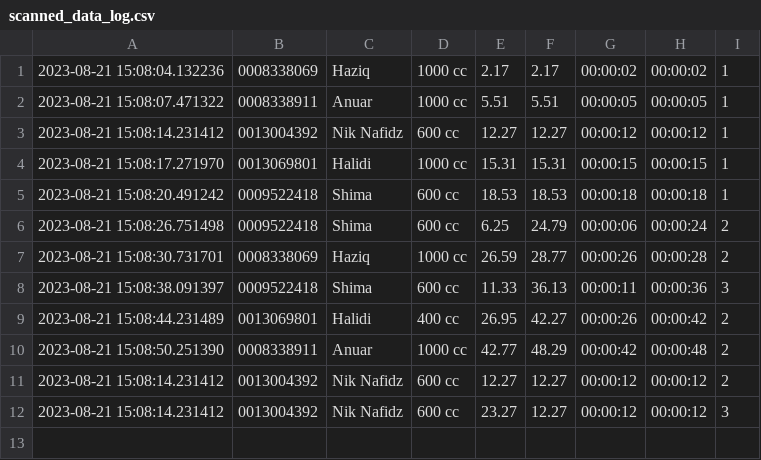
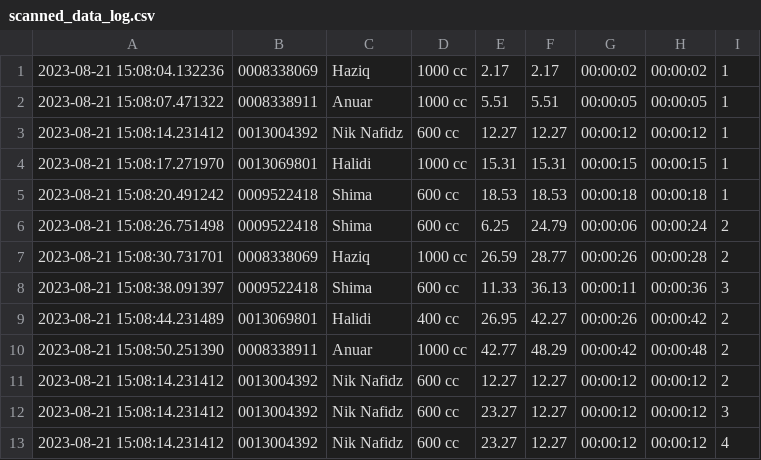
Before and after one commit to niknafidz/leaderboard2, a CSV file: scanned_data_log.csv, drawn as a sheet.

Commit message:
Update CSV file

```diff
--- a/scanned_data_log.csv
+++ b/scanned_data_log.csv
@@ -12 +12,2 @@
 2023-08-21 15:08:14.231412,0013004392,Nik Nafidz,600 cc,23.27,12.27,00:00:12,00:00:12,3
+2023-08-21 15:08:14.231412,0013004392,Nik Nafidz,600 cc,23.27,12.27,00:00:12,00:00:12,4
```
